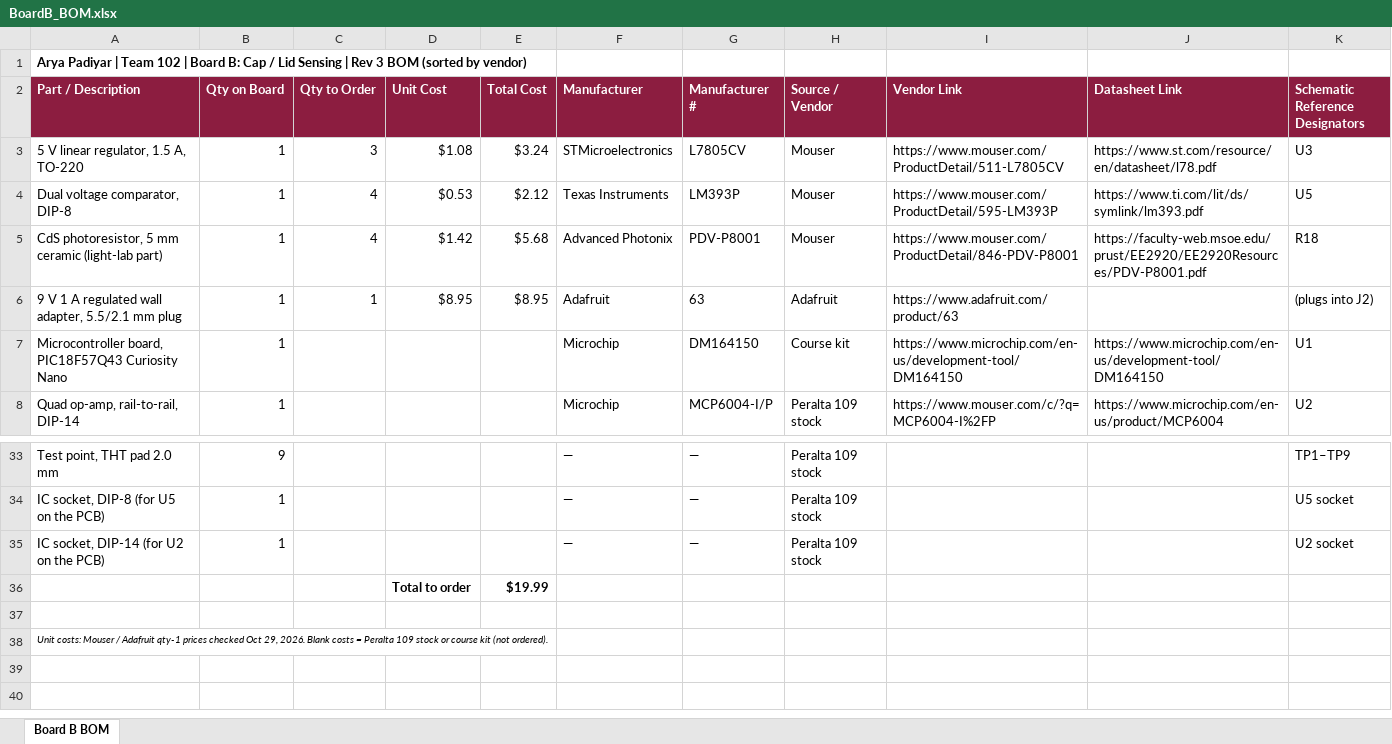
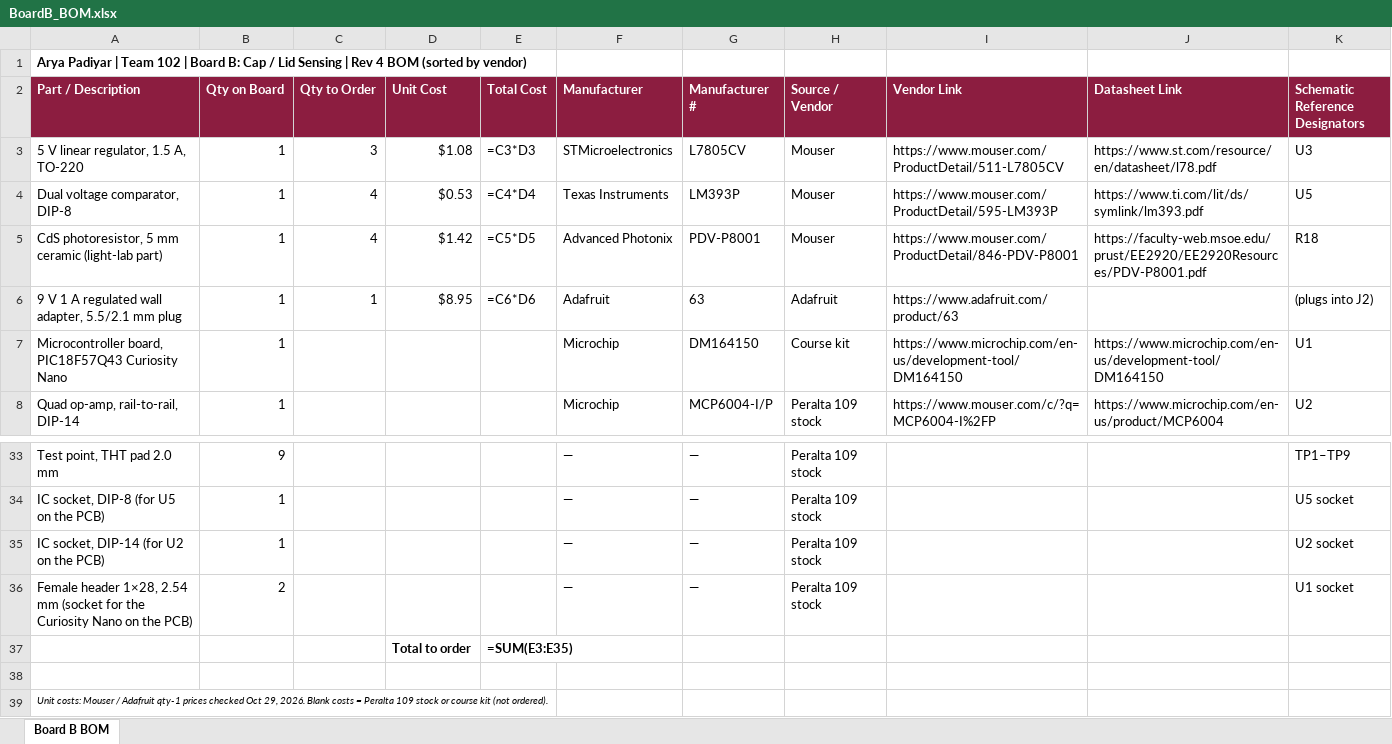
Before and after one commit to pxdiyar/aryapadiyar.github.io, an Excel workbook: docs/03-BOM/BoardB_BOM.xlsx, sheet Board B BOM, drawn as a sheet; only a part is shown, gaps mark what is left out; values as stored, in another font and other column widths than the file's, no borders; formulas without a stored value are shown as written; removed rows and columns are numbered as before the commit, all else as after; the diff names each change by its address in the sheet, - before the commit and + after, or states it on an @@ line.

```diff
--- a/docs/03-BOM/BoardB_BOM.xlsx (sheet Board B BOM)
+++ b/docs/03-BOM/BoardB_BOM.xlsx (sheet Board B BOM)
-A1 (Part / Description): …| Rev 3 BOM (sorted…
+A1 (Part / Description): …| Rev 4 BOM (sorted…
-E3 (Total Cost): $3.24
+E3 (Total Cost): =C3*D3
-E4 (Total Cost): $2.12
+E4 (Total Cost): =C4*D4
-E5 (Total Cost): $5.68
+E5 (Total Cost): =C5*D5
-E6 (Total Cost): $8.95
+E6 (Total Cost): =C6*D6
-row 36:  |  |  | Total to order | $19.99
+row 36: Female header 1×28, 2.54 mm (socket for the Curiosity Nano on the PCB) | 2 |  |  |  | — | — | Peralta 109 stock |  |  | U1 socket
+row 37:  |  |  | Total to order | =SUM(E3:E35)
```
Also changed, not shown: 5 other files.
